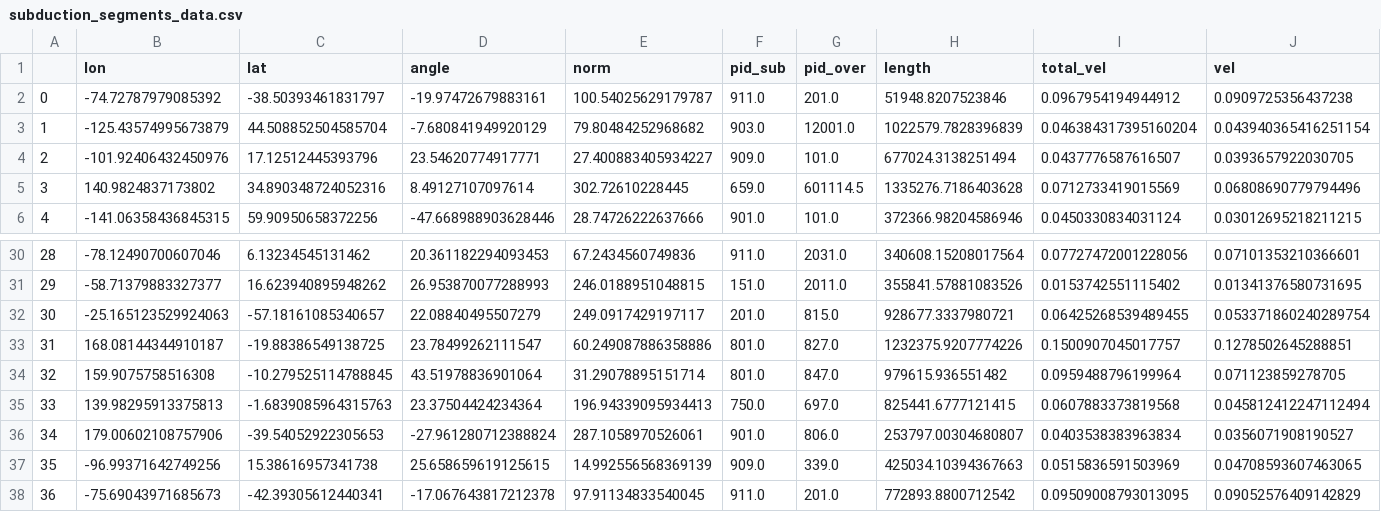
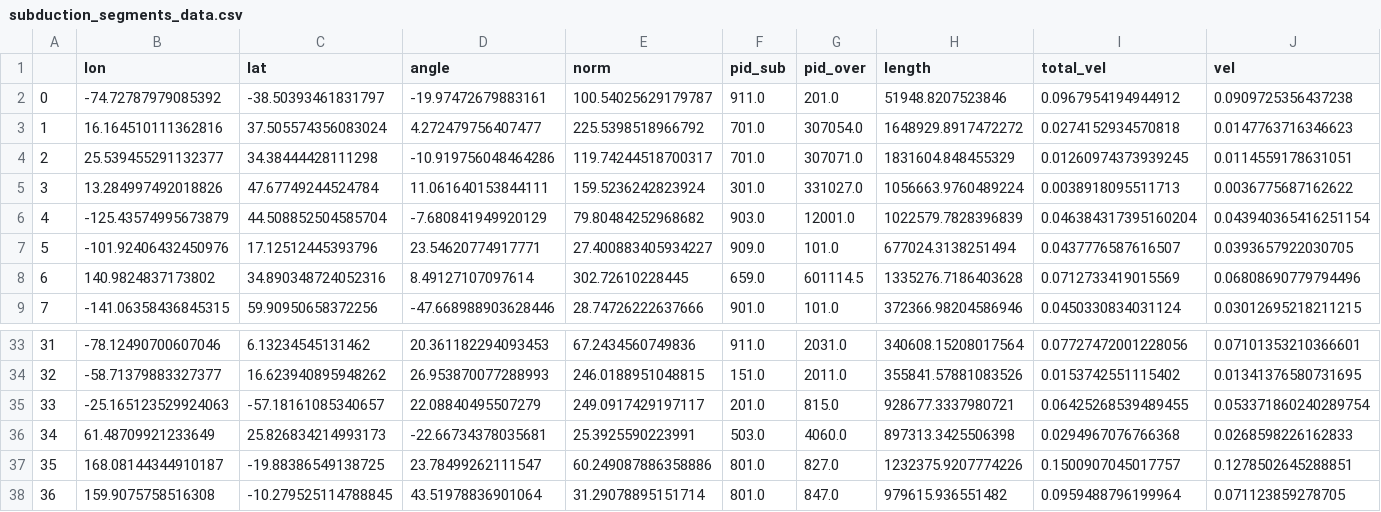
Before and after one commit to brmather/Slab-Dip, a CSV file: Notebooks/data/subduction_segments_data.csv, drawn as a sheet; only a part is shown, gaps mark what is left out; the shorter side is filled out with more unchanged rows; addresses are those after the commit; rows hold the shown columns only; the diff names each change by its address in the sheet, - before the commit and + after, or states it on an @@ line.

```diff
--- a/Notebooks/data/subduction_segments_data.csv
+++ b/Notebooks/data/subduction_segments_data.csv
+row 3: 1 | 16.164510111362816 | 37.505574356083024 | 4.272479756407477 | 225.5398518966792 | 701.0 | 307054.0 | 1648929.8917472272 | 0.0274152934570818 | 0.0147763716346623
+row 4: 2 | 25.539455291132377 | 34.38444428111298 | -10.919756048464286 | 119.74244518700317 | 701.0 | 307071.0 | 1831604.848455329 | 0.01260974373939245 | 0.0114559178631051
+row 5: 3 | 13.284997492018826 | 47.67749244524784 | 11.061640153844111 | 159.5236242823924 | 301.0 | 331027.0 | 1056663.9760489224 | 0.0038918095511713 | 0.0036775687162622
@@ column A renumbered from row 6 down @@
+row 36: 34 | 61.48709921233649 | 25.826834214993173 | -22.66734378035681 | 25.3925590223991 | 503.0 | 4060.0 | 897313.3425506398 | 0.0294967076766368 | 0.0268598226162833
```
Also changed, not shown: Notebooks/data/subduction_segments_data_std.csv, 6 other files.
